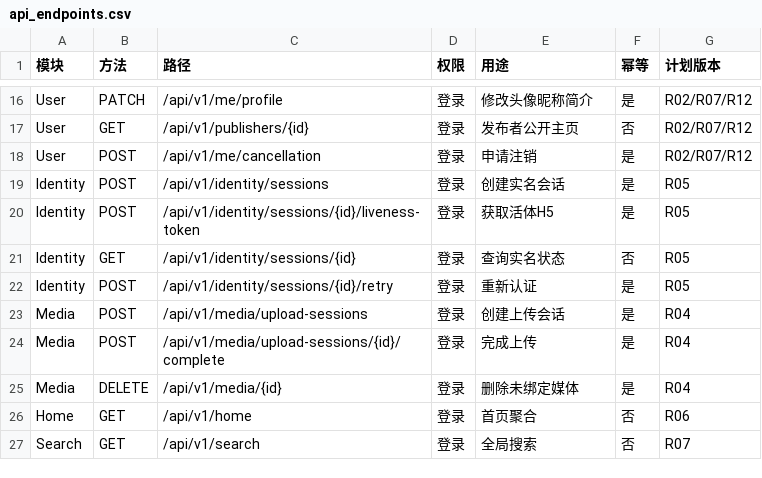
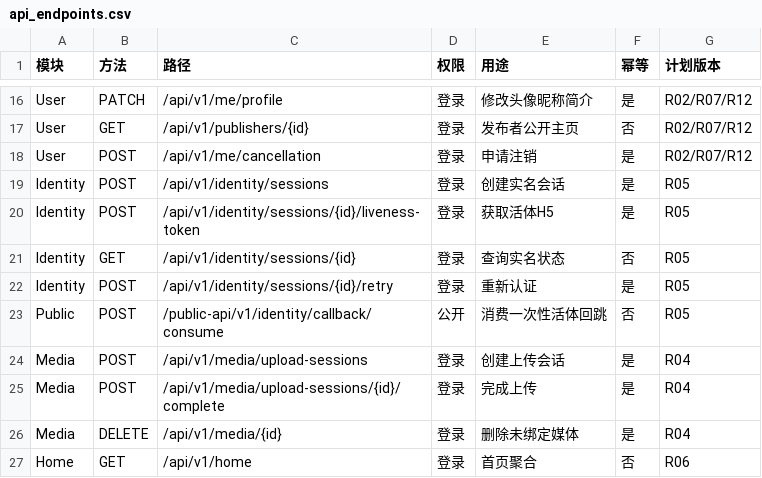
Before and after one commit to fei613293175/hhy, a CSV file: catalogs/api_endpoints.csv, drawn as a sheet; only a part is shown, gaps mark what is left out; the shorter side is filled out with more unchanged rows; the diff names each change by its address in the sheet, - before the commit and + after, or states it on an @@ line.

```diff
--- a/catalogs/api_endpoints.csv
+++ b/catalogs/api_endpoints.csv
+row 23: Public | POST | /public-api/v1/identity/callback/consume | 公开 | 消费一次性活体回跳 | 否 | R05
```
Also changed, not shown: catalogs/api_ui_ownership.csv, catalogs/change_request_index.csv, 51 other files.
